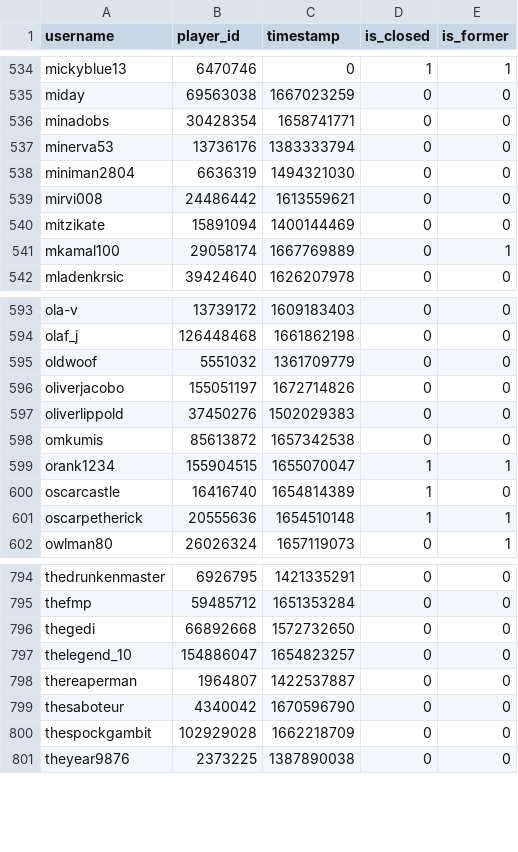
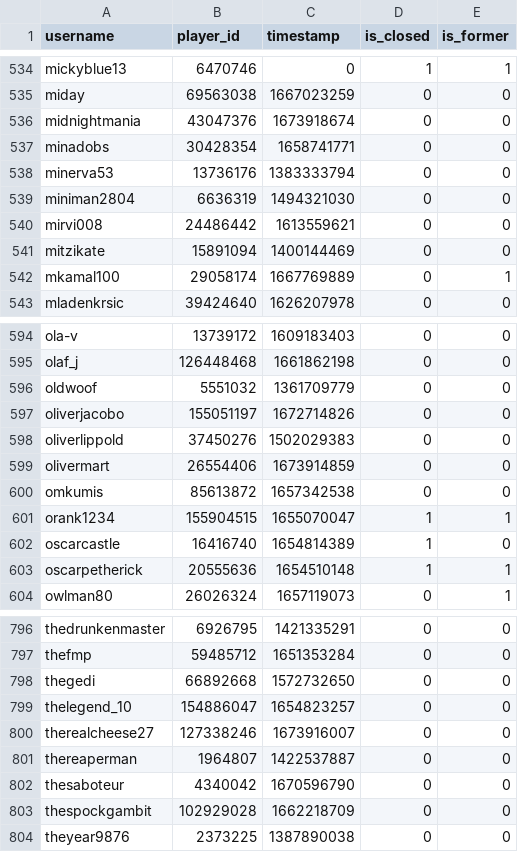
Before and after one commit to Sootopolis/tgbe-tools, a CSV file: members.csv, drawn as a sheet; only a part is shown, gaps mark what is left out.

```diff
--- a/members.csv
+++ b/members.csv
@@ -535,2 +535,3 @@ mickyblue13,6470746,0,1,1
 miday,69563038,1667023259,0,0
+midnightmania,43047376,1673918674,0,0
 minadobs,30428354,1658741771,0,0
@@ -597,2 +598,3 @@ oliverjacobo,155051197,1672714826,0,0
 oliverlippold,37450276,1502029383,0,0
+olivermart,26554406,1673914859,0,0
 omkumis,85613872,1657342538,0,0
@@ -797,2 +799,3 @@ thegedi,66892668,1572732650,0,0
 thelegend_10,154886047,1654823257,0,0
+therealcheese27,127338246,1673916007,0,0
 thereaperman,1964807,1422537887,0,0
```
Also changed, not shown: 1 other file.
